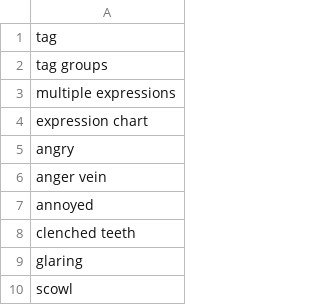
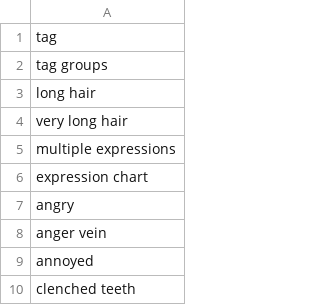
Before and after one commit to DEX-1101/x1111, a CSV file: face_tags.csv, drawn as a sheet; only a part is shown; the shorter side is filled out with more unchanged rows.

Commit message:
Update face_tags.csv

```diff
--- a/face_tags.csv
+++ b/face_tags.csv
@@ -2,2 +2,4 @@ tag
 tag groups
+long hair
+very long hair
 multiple expressions
```
